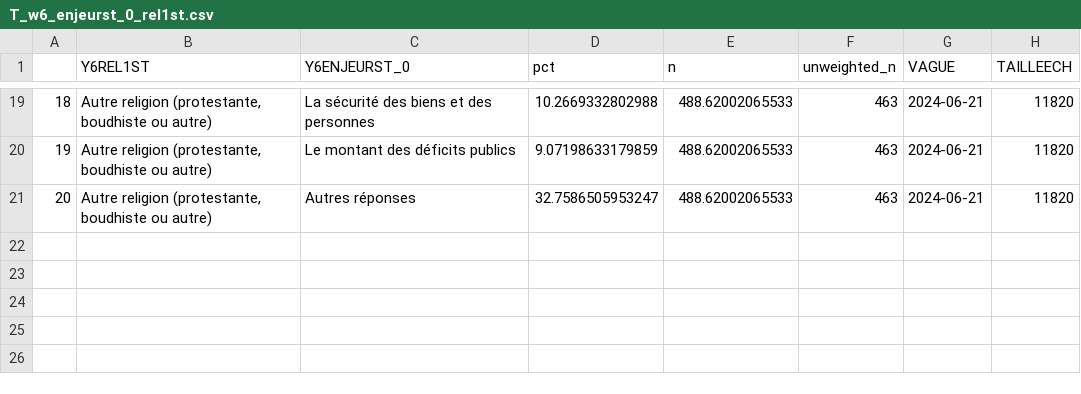
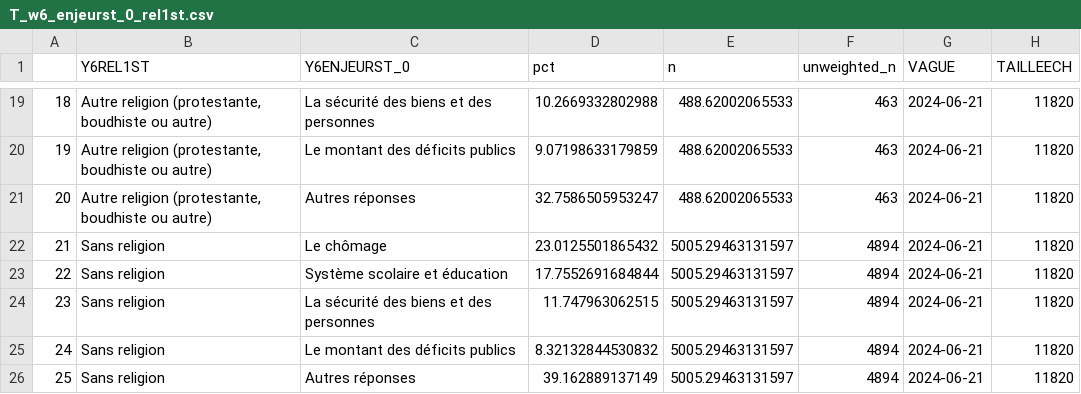
Before and after one commit to CEVIPOF/shiny_europe, a CSV file: data/T_w6_enjeurst_0_rel1st.csv, drawn as a sheet; only a part is shown, gaps mark what is left out; the diff names each change by its address in the sheet, - before the commit and + after, or states it on an @@ line.

```diff
--- a/data/T_w6_enjeurst_0_rel1st.csv
+++ b/data/T_w6_enjeurst_0_rel1st.csv
+row 22: 21 | Sans religion | Le chômage | 23.0125501865432 | 5005.29463131597 | 4894 | 2024-06-21 | 11820
+row 23: 22 | Sans religion | Système scolaire et éducation | 17.7552691684844 | 5005.29463131597 | 4894 | 2024-06-21 | 11820
+row 24: 23 | Sans religion | La sécurité des biens et des personnes | 11.747963062515 | 5005.29463131597 | 4894 | 2024-06-21 | 11820
+row 25: 24 | Sans religion | Le montant des déficits publics | 8.32132844530832 | 5005.29463131597 | 4894 | 2024-06-21 | 11820
+row 26: 25 | Sans religion | Autres réponses | 39.162889137149 | 5005.29463131597 | 4894 | 2024-06-21 | 11820
```
Also changed, not shown: data/T_w6_parteu24st_rel1st.csv, data/T_w7_partl24ast_rel1st.csv, 8 other files.
